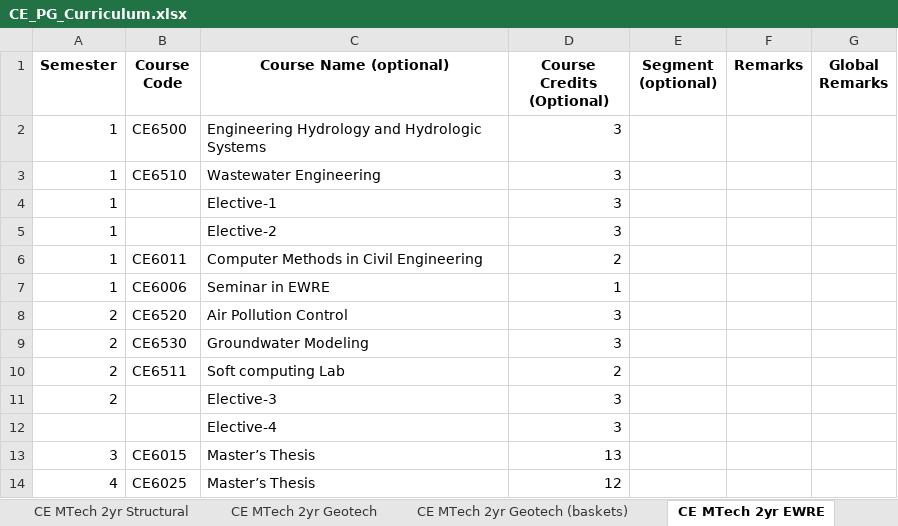
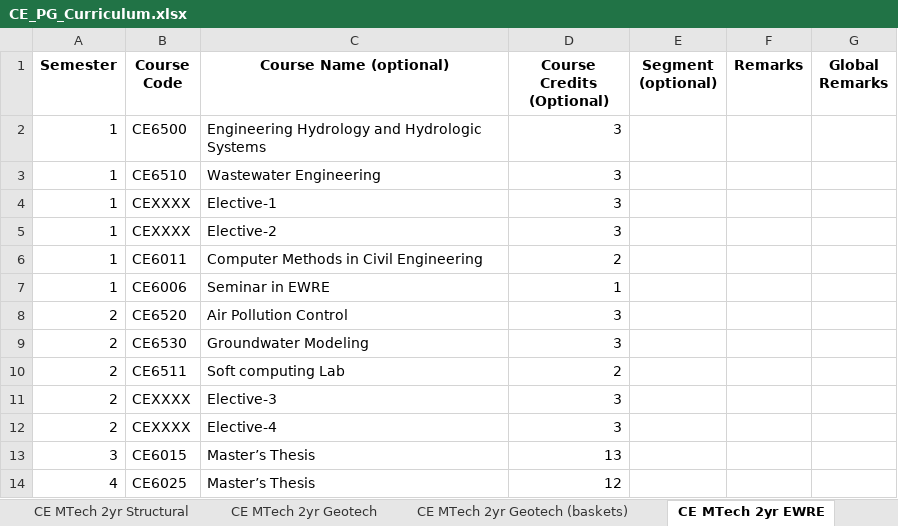
Before and after one commit to dugc-ee-iith/iith-course-booklet, an Excel workbook: data/Course Booklet 2019/CE_PG_Curriculum.xlsx, sheet CE MTech 2yr EWRE, drawn as a sheet; values as stored, in another font and other column widths than the file's, no borders; charts and pictures not drawn; the diff names each change by its address in the sheet, - before the commit and + after, or states it on an @@ line.

```diff
--- a/data/Course Booklet 2019/CE_PG_Curriculum.xlsx (sheet CE MTech 2yr EWRE)
+++ b/data/Course Booklet 2019/CE_PG_Curriculum.xlsx (sheet CE MTech 2yr EWRE)
-B4:B5 (Course Code): (empty)
+B4:B5 (Course Code): CEXXXX
-B11:B12 (Course Code): (empty)
+B11:B12 (Course Code): CEXXXX
-A12 (Semester): (empty)
+A12 (Semester): 2
```
Also changed, not shown: sheet CE MTech 2yr Geotech (baskets), sheet CE MTech 2yr EWRE (baskets), sheet CE MTech ACM EWRE (baskets), sheet CE MTech 2yr Geotech, sheet CE MTech 2yr Structural, sheet CE MTech 3Year Structural (bask, 2 more sheets, charts or pictures, data/Course Booklet 2019/DS_UG_Curriculum.xlsx, data/Course Booklet 2019/ME_PG_Curriculum.xlsx, 19 other files.
